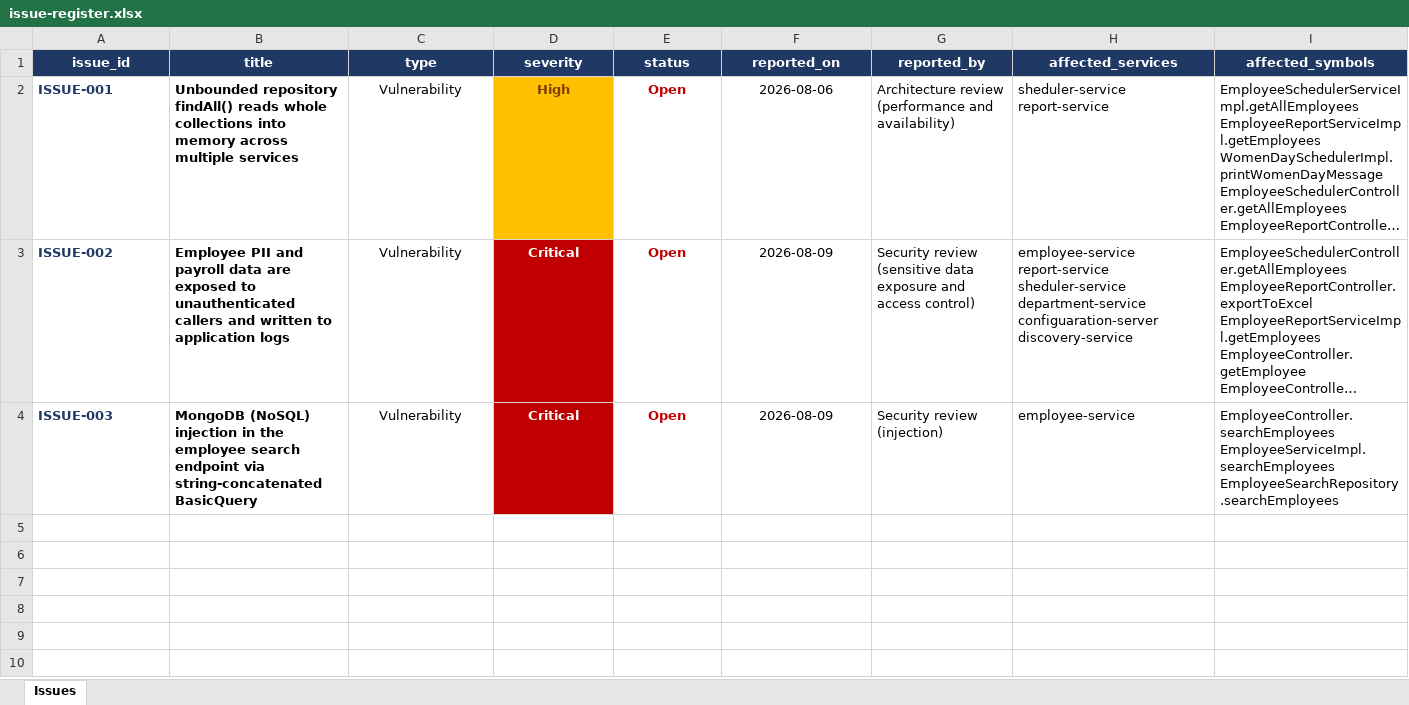
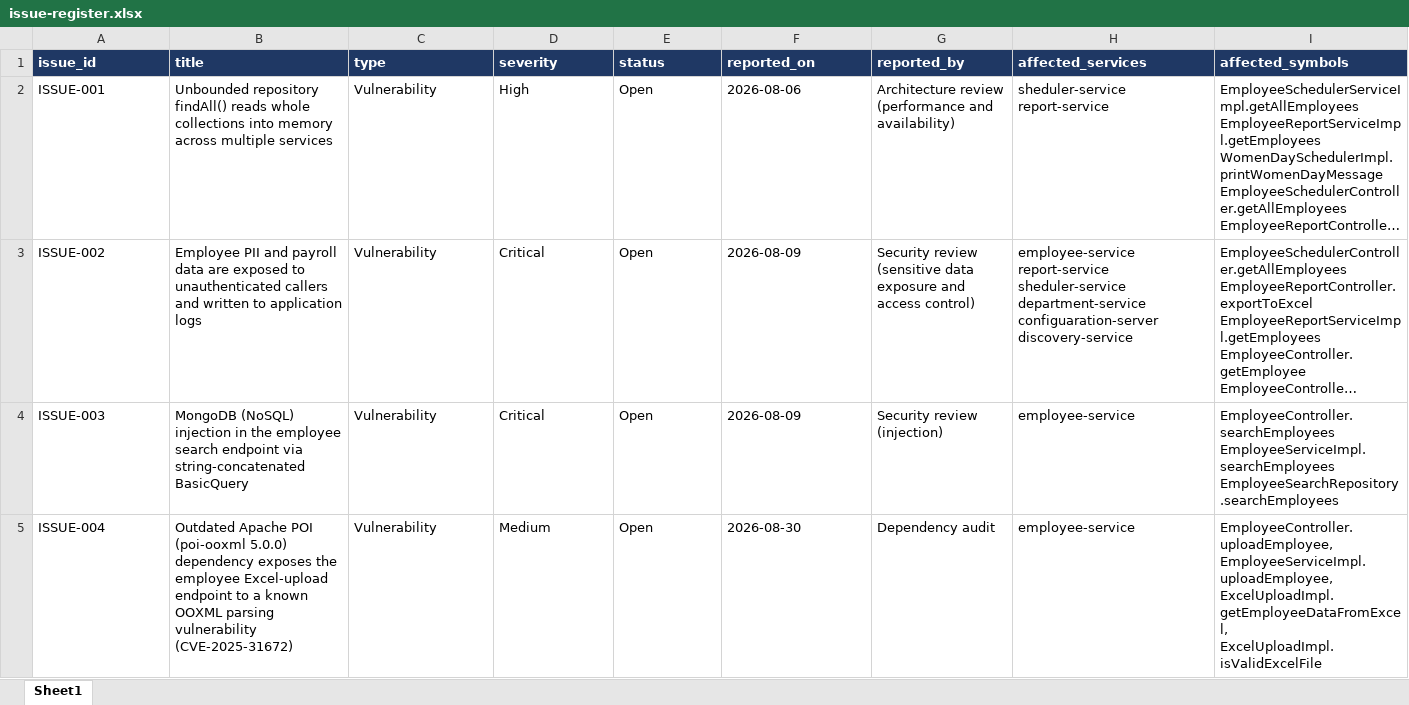
Before and after one commit to Udaradg/sample-java-project, an Excel workbook: docs/agent_output/00-issues/issue-register.xlsx, sheet Sheet1, drawn as a sheet; only a part is shown; long unchanged cells end in …; values as stored, in another font and other column widths than the file's, no borders; rows hold the shown columns only; the diff covers the shown part only; the diff names each change by its address in the sheet, - before the commit and + after, or states it on an @@ line.

Commit message:
feat: add ISSUE-004 (outdated dependency) and a new dependency-upgrader Fixer skill
Adds CWE-1104 to the remediation catalog, a dependency_upgrade fact field
on the fix-strategist schema, and a new 04c-dependency-upgrader skill that
verifies both the declared and mvn dependency:tree-resolved version of a
bumped dependency (not just a compile check) -- wired into 04_fix-generator's
Stage 2 routing alongside 04b-fixer.

Runs the full pipeline for real against ISSUE-004 (org.apache.poi:poi-ooxml
5.0.0, CVE-2025-31672, in employee-service): root cause -> blast radius ->
approved fix plan -> drafted diff -> three-way verification -> QA/build
gates -> scored merge verdict -> audit trail and PR content (Blocked,
pending a JDK17 toolchain re-run -- the current JDK25 sandbox can't compile
this project's Lombok-annotated code at all, project-wide and unrelated to
this patch).

Also fixes 8 corrupted architectureText/architectureContext references in
root-cause-analyst and blast-radius-analyst, left broken by an earlier
blind find-and-replace during the .architect -> .pipeline-context rename.

```diff
--- a/docs/agent_output/00-issues/issue-register.xlsx (sheet Sheet1)
+++ b/docs/agent_output/00-issues/issue-register.xlsx (sheet Sheet1)
-sheet tab: Issues
+sheet tab: Sheet1
-A1:I1 alignment: center
+A1:I1 alignment: left
-A2:B4 bold: on
+A2:B4 bold: off
-A2:A4 text colour: #1F3864
+A2:A4 text colour: black
-C2:F4 alignment: center
+C2:F4 alignment: left
-D2:E4 bold: on
+D2:E4 bold: off
@@ D2 fill: #FFC000 → none, text colour: #7F3F00 → black @@
-E2:E4 text colour: #C00000
+E2:E4 text colour: black
@@ D3:D4 fill: #C00000 → none, text colour: #FFFFFF → black @@
+row 5: ISSUE-004 | Outdated Apache POI (poi-ooxml 5.0.0) dependency exposes the employee Excel-upload endpoint to a known OOXML parsing vulnerability (CVE-2025-31672) | Vulnerability | Medium | Open | 2026-08-30 | Dependency audit | employee-service | EmployeeController.uploadEmployee, EmployeeServiceImpl.uploadEmployee, ExcelUploadImpl.getEmployeeDataFromExcel, ExcelUploadImpl.isValidExcelFile
```
Also changed, not shown: cell formats elsewhere in this sheet, 34 other files.
